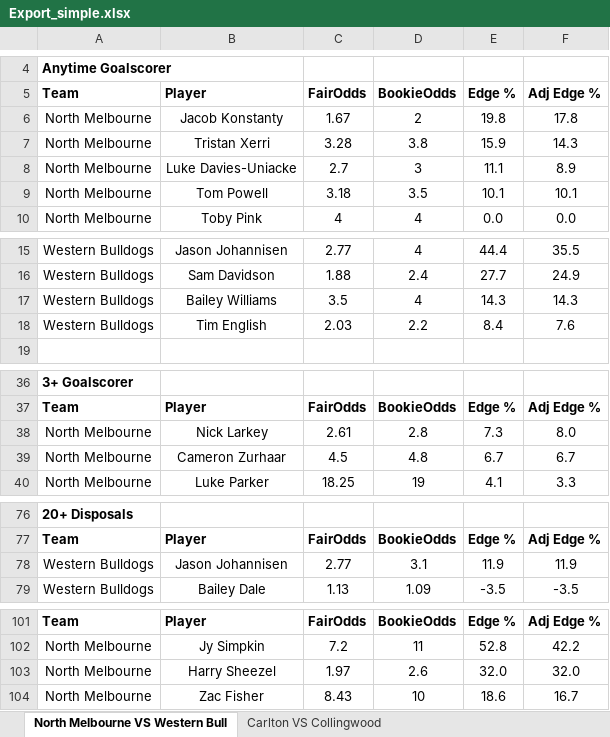
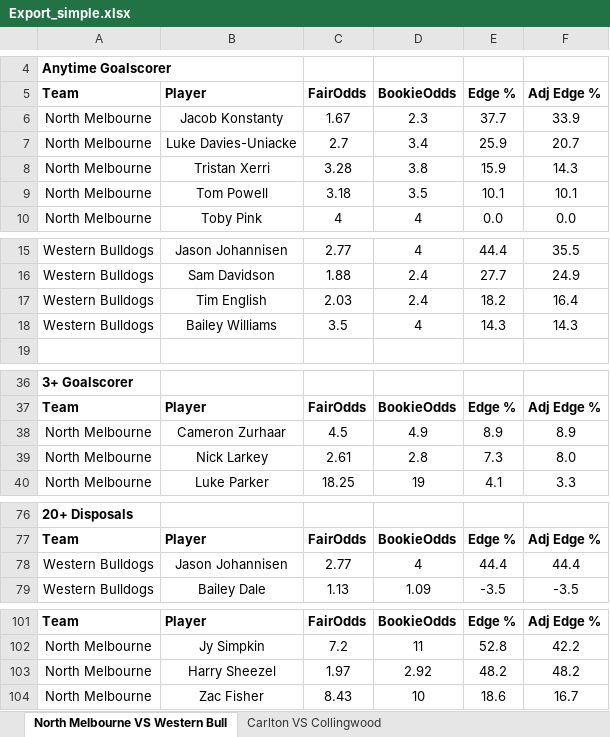
Before and after one commit to aflmodel/afl-dashboard-app, an Excel workbook: Export_simple.xlsx, sheet North Melbourne VS Western Bull, drawn as a sheet; only a part is shown, gaps mark what is left out; values as stored, in another font and other column widths than the file's, no borders; removed rows and columns are numbered as before the commit, all else as after; the diff names each change by its address in the sheet, - before the commit and + after, or states it on an @@ line.

```diff
--- a/Export_simple.xlsx (sheet North Melbourne VS Western Bull)
+++ b/Export_simple.xlsx (sheet North Melbourne VS Western Bull)
-D6 (BookieOdds): 2
+D6 (BookieOdds): 2.3
-E6 (Edge %): 19.8
+E6 (Edge %): 37.7
-F6 (Adj Edge %): 17.8
+F6 (Adj Edge %): 33.9
+row 7: North Melbourne | Luke Davies-Uniacke | 2.7 | 3.4 | 25.9 | 20.7
-row 8: North Melbourne | Luke Davies-Uniacke | 2.7 | 3 | 11.1 | 8.9
+row 17: Western Bulldogs | Tim English | 2.03 | 2.4 | 18.2 | 16.4
-row 18: Western Bulldogs | Tim English | 2.03 | 2.2 | 8.4 | 7.6
+row 38: North Melbourne | Cameron Zurhaar | 4.5 | 4.9 | 8.9 | 8.9
-row 39: North Melbourne | Cameron Zurhaar | 4.5 | 4.8 | 6.7 | 6.7
-D78 (BookieOdds): 3.1
+D78 (BookieOdds): 4
-E78 (Edge %): 11.9
+E78 (Edge %): 44.4
-F78 (Adj Edge %): 11.9
+F78 (Adj Edge %): 44.4
-D103 (BookieOdds): 2.6
+D103 (BookieOdds): 2.92
-E103 (Edge %): 32.0
+E103 (Edge %): 48.2
-F103 (Adj Edge %): 32.0
+F103 (Adj Edge %): 48.2
```
Also changed, not shown: sheet Adelaide VS Melbourne, sheet Sydney VS Fremantle, sheet Brisbane Lions VS Port Adelaide, sheet Geelong VS Richmond, sheet Carlton VS Collingwood, sheet St Kilda VS Hawthorn, 2 more sheets.
